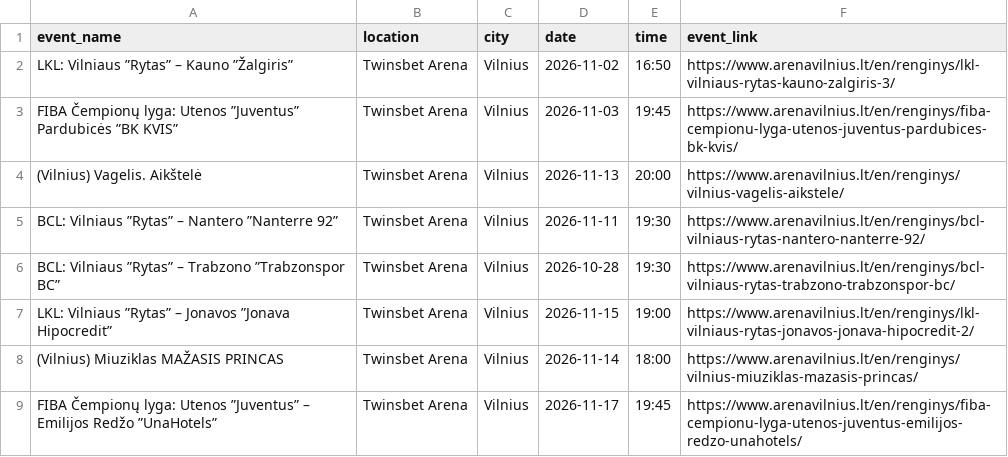
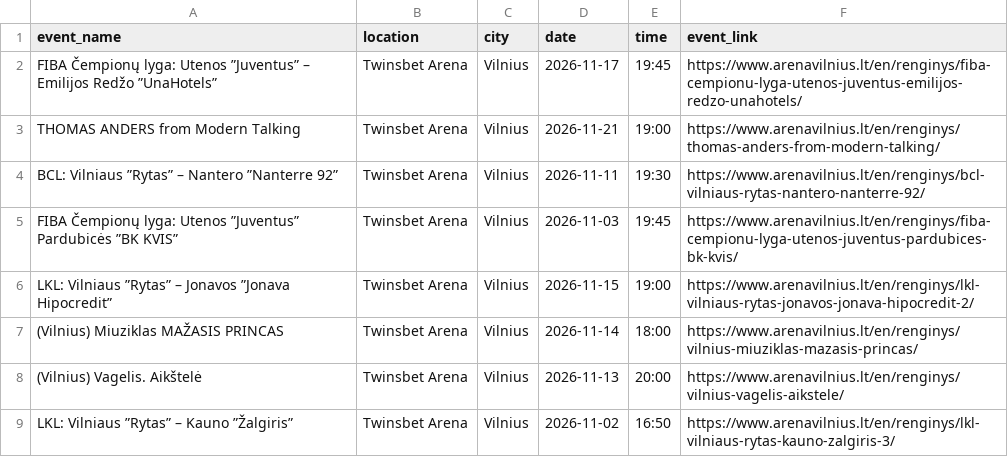
Before and after one commit to sauliusmikelionis-bolt/event_scraper, a CSV file: output/df_twinsbet.csv, drawn as a sheet.

```diff
--- a/output/df_twinsbet.csv
+++ b/output/df_twinsbet.csv
@@ -1,9 +1,9 @@
 event_name,location,city,date,time,event_link
-LKL: Vilniaus ”Rytas” – Kauno ”Žalgiris”,Twinsbet Arena,Vilnius,2026-11-02,16:50,https://www.arenavilnius.lt/en/renginys/lkl-vilniaus-rytas-kauno-zalgiris-3/
+FIBA Čempionų lyga: Utenos ”Juventus” – Emilijos Redžo ”UnaHotels”,Twinsbet Arena,Vilnius,2026-11-17,19:45,https://www.arenavilnius.lt/en/renginys/fiba-cempionu-lyga-utenos-juventus-emilijos-redzo-unahotels/
+THOMAS ANDERS from Modern Talking,Twinsbet Arena,Vilnius,2026-11-21,19:00,https://www.arenavilnius.lt/en/renginys/thomas-anders-from-modern-talking/
+BCL: Vilniaus ”Rytas” – Nantero ”Nanterre 92”,Twinsbet Arena,Vilnius,2026-11-11,19:30,https://www.arenavilnius.lt/en/renginys/bcl-vilniaus-rytas-nantero-nanterre-92/
 FIBA Čempionų lyga: Utenos ”Juventus” Pardubicės ”BK KVIS”,Twinsbet Arena,Vilnius,2026-11-03,19:45,https://www.arenavilnius.lt/en/renginys/fiba-cempionu-lyga-utenos-juventus-pardubices-bk-kvis/
-(Vilnius) Vagelis. Aikštelė,Twinsbet Arena,Vilnius,2026-11-13,20:00,https://www.arenavilnius.lt/en/renginys/vilnius-vagelis-aikstele/
-BCL: Vilniaus ”Rytas” – Nantero ”Nanterre 92”,Twinsbet Arena,Vilnius,2026-11-11,19:30,https://www.arenavilnius.lt/en/renginys/bcl-vilniaus-rytas-nantero-nanterre-92/
-BCL: Vilniaus ”Rytas” – Trabzono ”Trabzonspor BC”,Twinsbet Arena,Vilnius,2026-10-28,19:30,https://www.arenavilnius.lt/en/renginys/bcl-vilniaus-rytas-trabzono-trabzonspor-bc/
 LKL: Vilniaus ”Rytas” – Jonavos ”Jonava Hipocredit”,Twinsbet Arena,Vilnius,2026-11-15,19:00,https://www.arenavilnius.lt/en/renginys/lkl-vilniaus-rytas-jonavos-jonava-hipocredit-2/
 (Vilnius) Miuziklas MAŽASIS PRINCAS,Twinsbet Arena,Vilnius,2026-11-14,18:00,https://www.arenavilnius.lt/en/renginys/vilnius-miuziklas-mazasis-princas/
-FIBA Čempionų lyga: Utenos ”Juventus” – Emilijos Redžo ”UnaHotels”,Twinsbet Arena,Vilnius,2026-11-17,19:45,https://www.arenavilnius.lt/en/renginys/fiba-cempionu-lyga-utenos-juventus-emilijos-redzo-unahotels/
+(Vilnius) Vagelis. Aikštelė,Twinsbet Arena,Vilnius,2026-11-13,20:00,https://www.arenavilnius.lt/en/renginys/vilnius-vagelis-aikstele/
+LKL: Vilniaus ”Rytas” – Kauno ”Žalgiris”,Twinsbet Arena,Vilnius,2026-11-02,16:50,https://www.arenavilnius.lt/en/renginys/lkl-vilniaus-rytas-kauno-zalgiris-3/
```
Also changed, not shown: output/df_bilietai_lt.csv, output/df_kalnapilioarena.csv, 5 other files.
